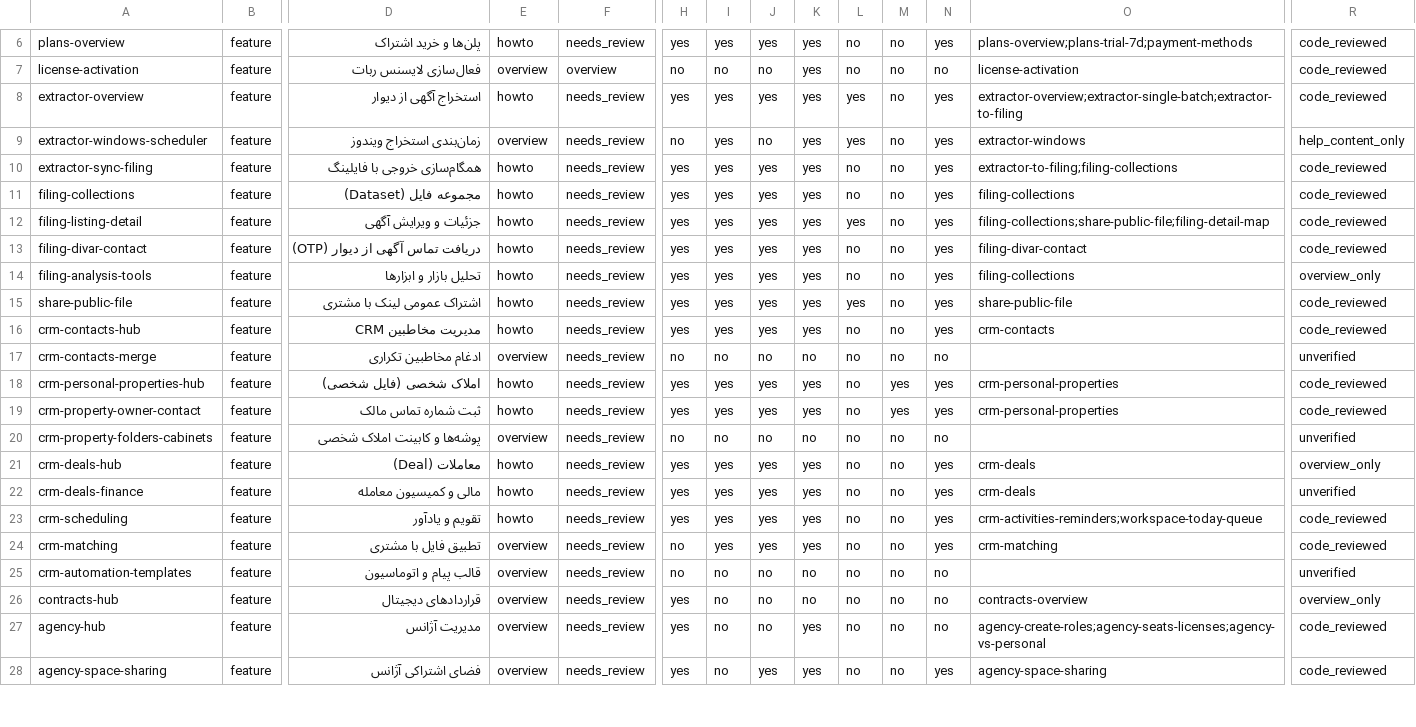
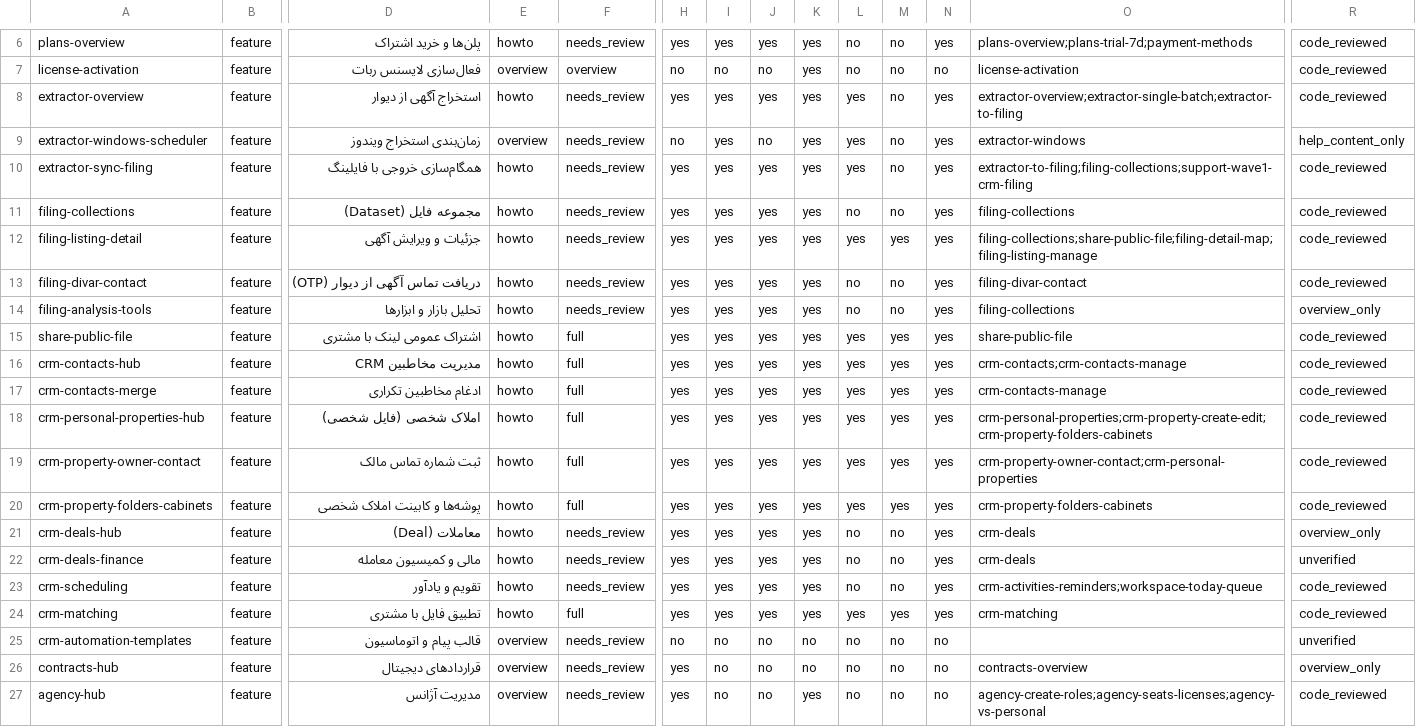
Before and after one commit to qashqaeii/divarfiling, a CSV file: public_assistant/knowledge/audit/coverage_matrix.csv, drawn as a sheet; only a part is shown, gaps mark what is left out; the shorter side is filled out with more unchanged rows; the diff names each change by its address in the sheet, - before the commit and + after, or states it on an @@ line.

```diff
--- a/public_assistant/knowledge/audit/coverage_matrix.csv
+++ b/public_assistant/knowledge/audit/coverage_matrix.csv
-L10: no
+L10: yes
-O10: extractor-to-filing;filing-collections
+O10: extractor-to-filing;filing-collections;support-wave1-crm-filing
-M12: no
+M12: yes
-O12: filing-collections;share-public-file;filing-detail-map
+O12: filing-collections;share-public-file;filing-detail-map;filing-listing-manage
-F15:F20: needs_review
+F15:F20: full
-M15:M17: no
+M15:M17: yes
-L16:L20: no
+L16:L20: yes
-O16: crm-contacts
+O16: crm-contacts;crm-contacts-manage
-E17: overview
+E17: howto
-H17: no
+H17: yes
-I17: no
+I17: yes
-J17: no
+J17: yes
-K17: no
+K17: yes
-N17: no
+N17: yes
-O17: (empty)
+O17: crm-contacts-manage
-R17: unverified
+R17: code_reviewed
-O18: crm-personal-properties
+O18: crm-personal-properties;crm-property-create-edit;crm-property-folders-cabinets
-O19: crm-personal-properties
+O19: crm-property-owner-contact;crm-personal-properties
-E20: overview
+E20: howto
-H20: no
+H20: yes
-I20: no
+I20: yes
-J20: no
+J20: yes
-K20: no
+K20: yes
-M20: no
+M20: yes
-N20: no
+N20: yes
-O20: (empty)
+O20: crm-property-folders-cabinets
-R20: unverified
+R20: code_reviewed
-E24: overview
+E24: howto
-F24: needs_review
+F24: full
-H24: no
+H24: yes
-L24: no
+L24: yes
-M24: no
+M24: yes
```
Also changed, not shown: 26 other files.
